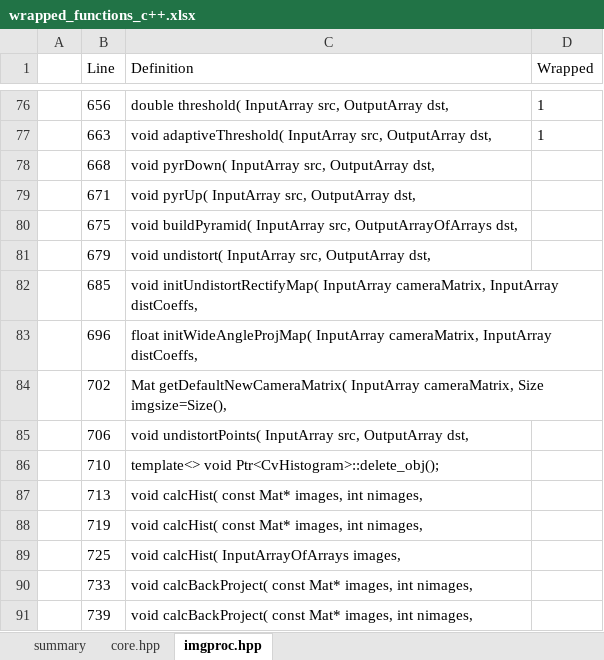
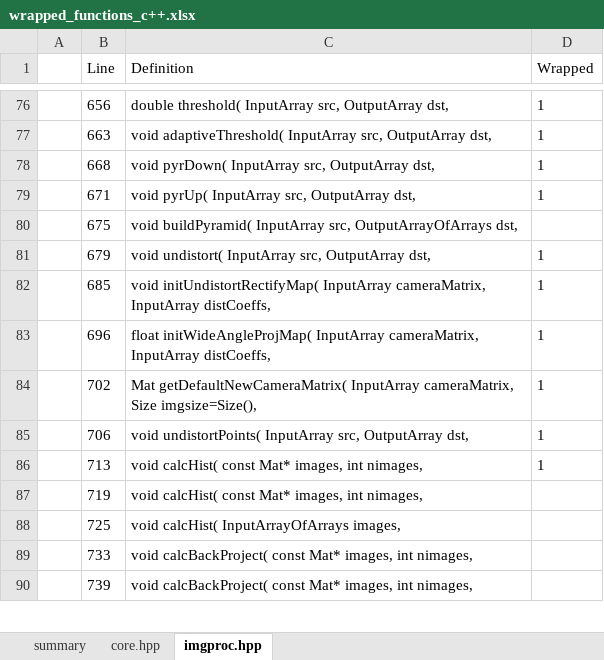
Before and after one commit to shimat/opencvsharp, an Excel workbook: src/wrapped_functions_c++.xlsx, sheet imgproc.hpp, drawn as a sheet; only a part is shown, gaps mark what is left out; values as stored, in another font and other column widths than the file's, no borders; conditional formats and table styles not drawn; removed rows and columns are numbered as before the commit, all else as after; the diff names each change by its address in the sheet, - before the commit and + after, or states it on an @@ line.

Commit message:
updated wrapped func list

```diff
--- a/src/wrapped_functions_c++.xlsx (sheet imgproc.hpp)
+++ b/src/wrapped_functions_c++.xlsx (sheet imgproc.hpp)
-D78:D79 (Wrapped): (empty)
+D78:D79 (Wrapped): 1
-D81:D85 (Wrapped): (empty)
+D81:D85 (Wrapped): 1
-row 86:  | 710 | template<> void Ptr<CvHistogram>::delete_obj();
-D86 (Wrapped): (empty)
+D86 (Wrapped): 1
```
Also changed, not shown: sheet summary.
